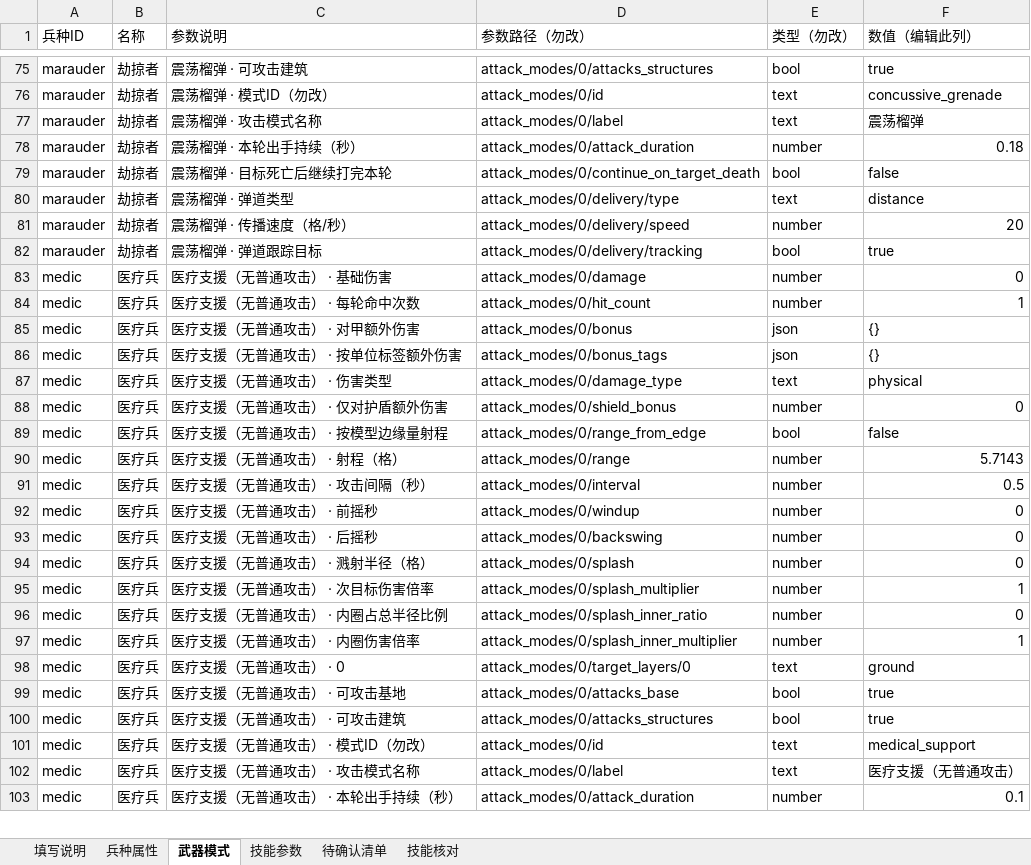
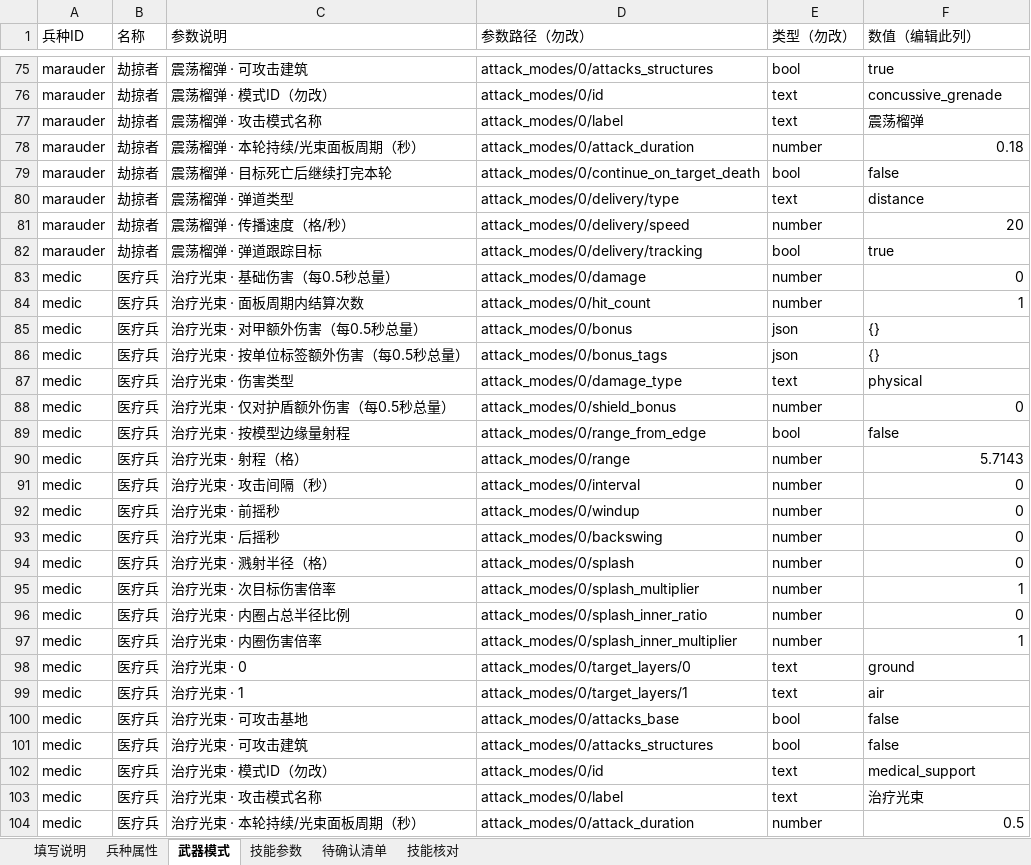
Before and after one commit to Pickher/FightParty, an Excel workbook: data/units/兵种配置.xlsx, sheet 武器模式, drawn as a sheet; only a part is shown, gaps mark what is left out; values as stored, in another font and other column widths than the file's, no cell formats; addresses are those after the commit; the diff covers the shown part only; the diff names each change by its address in the sheet, - before the commit and + after, or states it on an @@ line.

```diff
--- a/data/units/兵种配置.xlsx (sheet 武器模式)
+++ b/data/units/兵种配置.xlsx (sheet 武器模式)
-C78 (参数说明): 震荡榴弹 · 本轮出手持续（秒）
+C78 (参数说明): 震荡榴弹 · 本轮持续/光束面板周期（秒）
-C83 (参数说明): 医疗支援（无普通攻击） · 基础伤害
+C83 (参数说明): 治疗光束 · 基础伤害（每0.5秒总量）
-C84 (参数说明): 医疗支援（无普通攻击） · 每轮命中次数
+C84 (参数说明): 治疗光束 · 面板周期内结算次数
-C85 (参数说明): 医疗支援（无普通攻击） · 对甲额外伤害
+C85 (参数说明): 治疗光束 · 对甲额外伤害（每0.5秒总量）
-C86 (参数说明): 医疗支援（无普通攻击） · 按单位标签额外伤害
+C86 (参数说明): 治疗光束 · 按单位标签额外伤害（每0.5秒总量）
-C87 (参数说明): 医疗支援（无普通攻击） · 伤害类型
+C87 (参数说明): 治疗光束 · 伤害类型
-C88 (参数说明): 医疗支援（无普通攻击） · 仅对护盾额外伤害
+C88 (参数说明): 治疗光束 · 仅对护盾额外伤害（每0.5秒总量）
-C89 (参数说明): 医疗支援（无普通攻击） · 按模型边缘量射程
+C89 (参数说明): 治疗光束 · 按模型边缘量射程
-C90 (参数说明): 医疗支援（无普通攻击） · 射程（格）
+C90 (参数说明): 治疗光束 · 射程（格）
-C91 (参数说明): 医疗支援（无普通攻击） · 攻击间隔（秒）
+C91 (参数说明): 治疗光束 · 攻击间隔（秒）
-F91 (数值（编辑此列）): 0.5
+F91 (数值（编辑此列）): 0
-C92 (参数说明): 医疗支援（无普通攻击） · 前摇秒
+C92 (参数说明): 治疗光束 · 前摇秒
-C93 (参数说明): 医疗支援（无普通攻击） · 后摇秒
+C93 (参数说明): 治疗光束 · 后摇秒
-C94 (参数说明): 医疗支援（无普通攻击） · 溅射半径（格）
+C94 (参数说明): 治疗光束 · 溅射半径（格）
-C95 (参数说明): 医疗支援（无普通攻击） · 次目标伤害倍率
+C95 (参数说明): 治疗光束 · 次目标伤害倍率
-C96 (参数说明): 医疗支援（无普通攻击） · 内圈占总半径比例
+C96 (参数说明): 治疗光束 · 内圈占总半径比例
-C97 (参数说明): 医疗支援（无普通攻击） · 内圈伤害倍率
+C97 (参数说明): 治疗光束 · 内圈伤害倍率
-C98 (参数说明): 医疗支援（无普通攻击） · 0
+C98 (参数说明): 治疗光束 · 0
+row 99: medic | 医疗兵 | 治疗光束 · 1 | attack_modes/0/target_layers/1 | text | air
-C100 (参数说明): 医疗支援（无普通攻击） · 可攻击基地
+C100 (参数说明): 治疗光束 · 可攻击基地
-F100:F101 (数值（编辑此列）): true
+F100:F101 (数值（编辑此列）): false
-C101 (参数说明): 医疗支援（无普通攻击） · 可攻击建筑
+C101 (参数说明): 治疗光束 · 可攻击建筑
-C102 (参数说明): 医疗支援（无普通攻击） · 模式ID（勿改）
+C102 (参数说明): 治疗光束 · 模式ID（勿改）
-C103 (参数说明): 医疗支援（无普通攻击） · 攻击模式名称
+C103 (参数说明): 治疗光束 · 攻击模式名称
-F103 (数值（编辑此列）): 医疗支援（无普通攻击）
+F103 (数值（编辑此列）): 治疗光束
-C104 (参数说明): 医疗支援（无普通攻击） · 本轮出手持续（秒）
+C104 (参数说明): 治疗光束 · 本轮持续/光束面板周期（秒）
-F104 (数值（编辑此列）): 0.1
+F104 (数值（编辑此列）): 0.5
```
Also changed, not shown: 6 added rows and 133 edited cells elsewhere in this sheet, sheet 填写说明, sheet 技能参数, cell formats, 21 other files.
